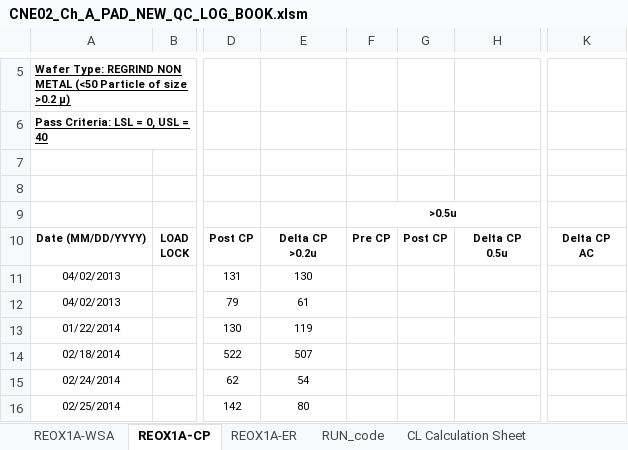
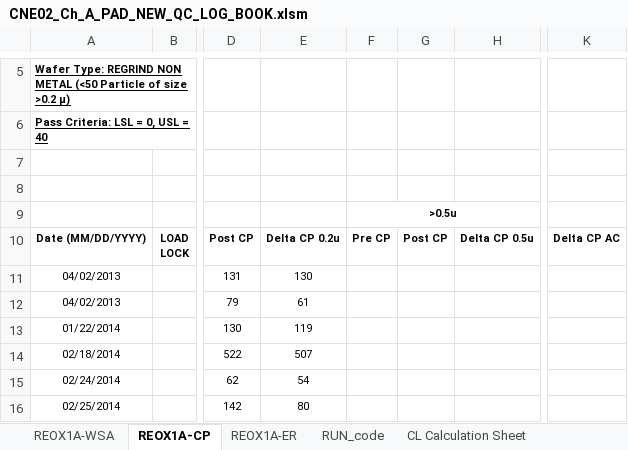
Before and after one commit to abhi3700/AutoPlot, an Excel workbook: examples/dry_etch/CNE02_Ch_A_PAD_NEW_QC_LOG_BOOK/CNE02_Ch_A_PAD_NEW_QC_LOG_BOOK.xlsm, sheet REOX1A-CP, drawn as a sheet; only a part is shown, gaps mark what is left out; values as stored, in another font and other column widths than the file's, no borders; conditional formats not drawn; ↵ is a line break in a cell; the diff names each change by its address in the sheet, - before the commit and + after, or states it on an @@ line.

Commit message:
REOX1A added in App

```diff
--- a/examples/dry_etch/CNE02_Ch_A_PAD_NEW_QC_LOG_BOOK/CNE02_Ch_A_PAD_NEW_QC_LOG_BOOK.xlsm (sheet REOX1A-CP)
+++ b/examples/dry_etch/CNE02_Ch_A_PAD_NEW_QC_LOG_BOOK/CNE02_Ch_A_PAD_NEW_QC_LOG_BOOK.xlsm (sheet REOX1A-CP)
-E10: Delta CP ↵ >0.2u
+E10: Delta CP 0.2u
-H10: Delta CP ↵ 0.5u
+H10: Delta CP 0.5u
-K10: Delta CP ↵ AC
+K10: Delta CP AC
```
Also changed, not shown: sheet REOX1A-ER, charts or pictures, 7 other files.
